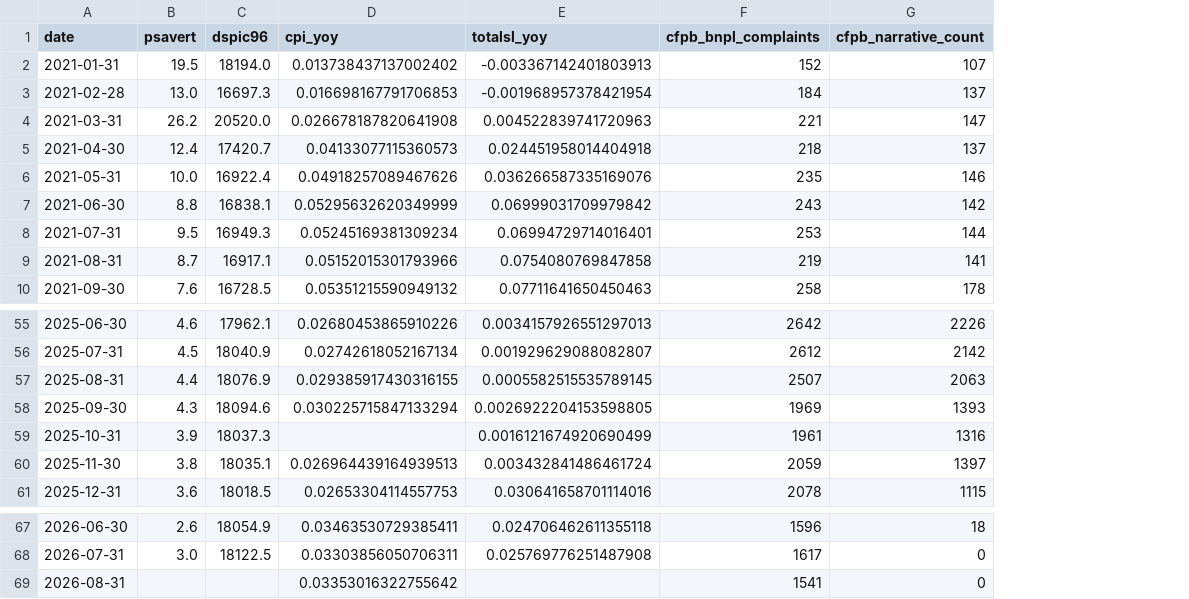
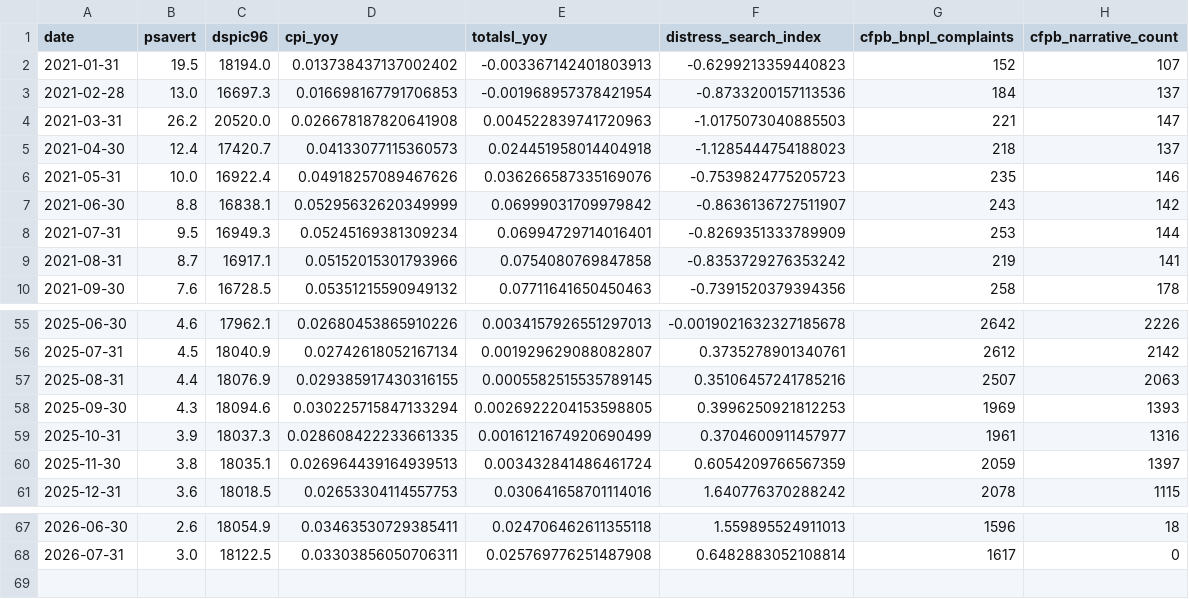
Before and after one commit to agrawpaa/shadow-debt-abs, a CSV file: data/processed/macro_features.csv, drawn as a sheet; only a part is shown, gaps mark what is left out; removed rows and columns are numbered as before the commit, all else as after; the diff names each change by its address in the sheet, - before the commit and + after, or states it on an @@ line.

```diff
--- a/data/processed/macro_features.csv
+++ b/data/processed/macro_features.csv
+column F (distress_search_index), rows 2-10: -0.6299213359440823 | -0.8733200157113536 | -1.0175073040885503 | -1.1285444754188023 | -0.7539824775205723 | -0.8636136727511907 | -0.8269351333789909 | -0.8353729276353242 | -0.7391520379394356; rows 55-61: -0.0019021632327185678 | 0.3735278901340761 | 0.35106457241785216 | 0.3996250921812253 | 0.3704600911457977 | 0.6054209766567359 | 1.640776370288242; rows 67-68: 1.559895524911013 | 0.6482883052108814
-D59 (cpi_yoy): (empty)
+D59 (cpi_yoy): 0.028608422233661335
-row 69: 2026-08-31 |  |  | 0.03353016322755642 |  | 1541 | 0
```
Also changed, not shown: 2 other files.
